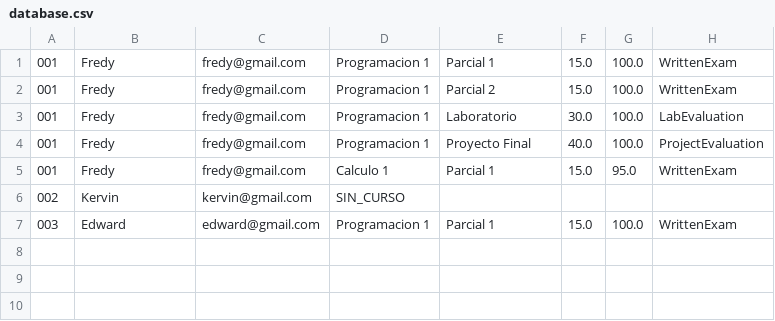
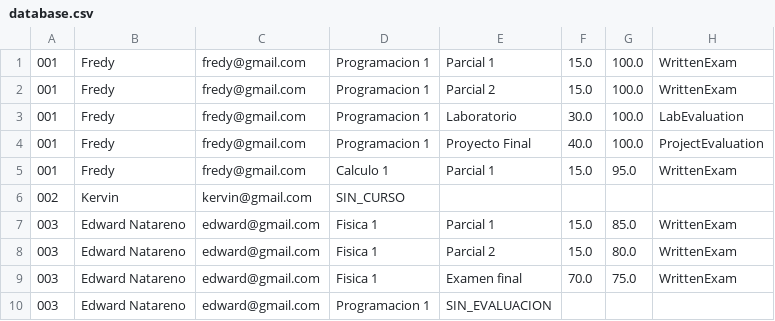
Before and after one commit to fruizd1-bit/FINAL-PROJECT-, a CSV file: database.csv, drawn as a sheet.

Commit message:
Prueba de la interfaz

```diff
--- a/database.csv
+++ b/database.csv
@@ -6,2 +6,5 @@
 002,Kervin,kervin@gmail.com,SIN_CURSO
-003,Edward,edward@gmail.com,Programacion 1,Parcial 1,15.0,100.0,WrittenExam
+003,Edward Natareno,edward@gmail.com,Fisica 1,Parcial 1,15.0,85.0,WrittenExam
+003,Edward Natareno,edward@gmail.com,Fisica 1,Parcial 2,15.0,80.0,WrittenExam
+003,Edward Natareno,edward@gmail.com,Fisica 1,Examen final,70.0,75.0,WrittenExam
+003,Edward Natareno,edward@gmail.com,Programacion 1,SIN_EVALUACION
```
